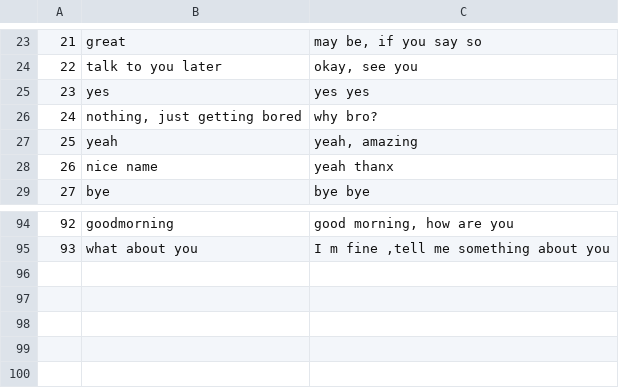
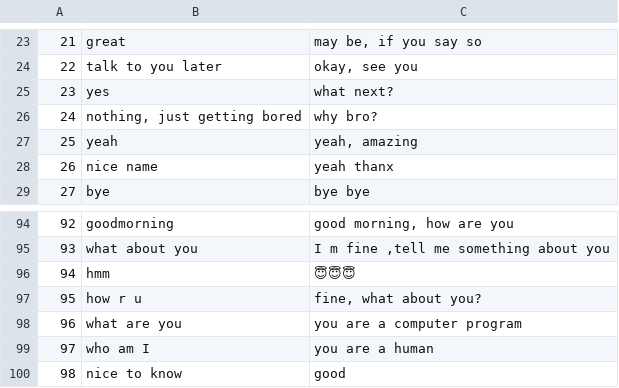
Before and after one commit to w3aarush/chatbotx, a CSV file: chatdata.csv, drawn as a sheet; only a part is shown, gaps mark what is left out.

```diff
--- a/chatdata.csv
+++ b/chatdata.csv
@@ -24,3 +24,3 @@
 22,talk to you later,"okay, see you"
-23,yes,yes yes
+23,yes,what next?
 24,"nothing, just getting bored",why bro?
@@ -95 +95,6 @@
 93,what about you,"I m fine ,tell me something about you"
+94,hmm,😇😇😇
+95,how r u,"fine, what about you?"
+96,what are you,you are a computer program
+97,who am I,you are a human
+98,nice to know,good
```
Also changed, not shown: 4 other files.
